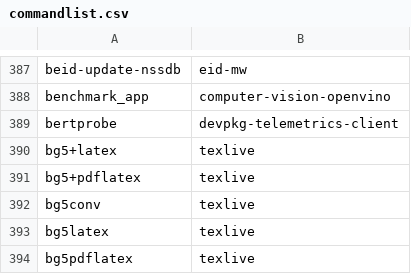
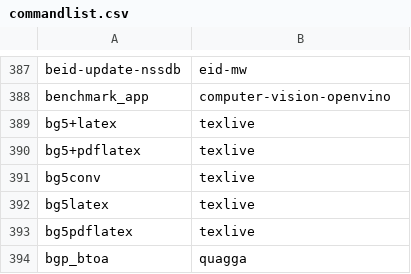
Before and after one commit to clearlinux-pkgs/cnf, a CSV file: commandlist.csv, drawn as a sheet; only a part is shown, gaps mark what is left out; the shorter side is filled out with more unchanged rows.

Commit message:
update command list for 31950

```diff
--- a/commandlist.csv
+++ b/commandlist.csv
@@ -388,3 +388,2 @@ beid-update-nssdb	eid-mw
 benchmark_app	computer-vision-openvino
-bertprobe	devpkg-telemetrics-client
 bg5+latex	texlive
```
Also changed, not shown: 2 other files.
